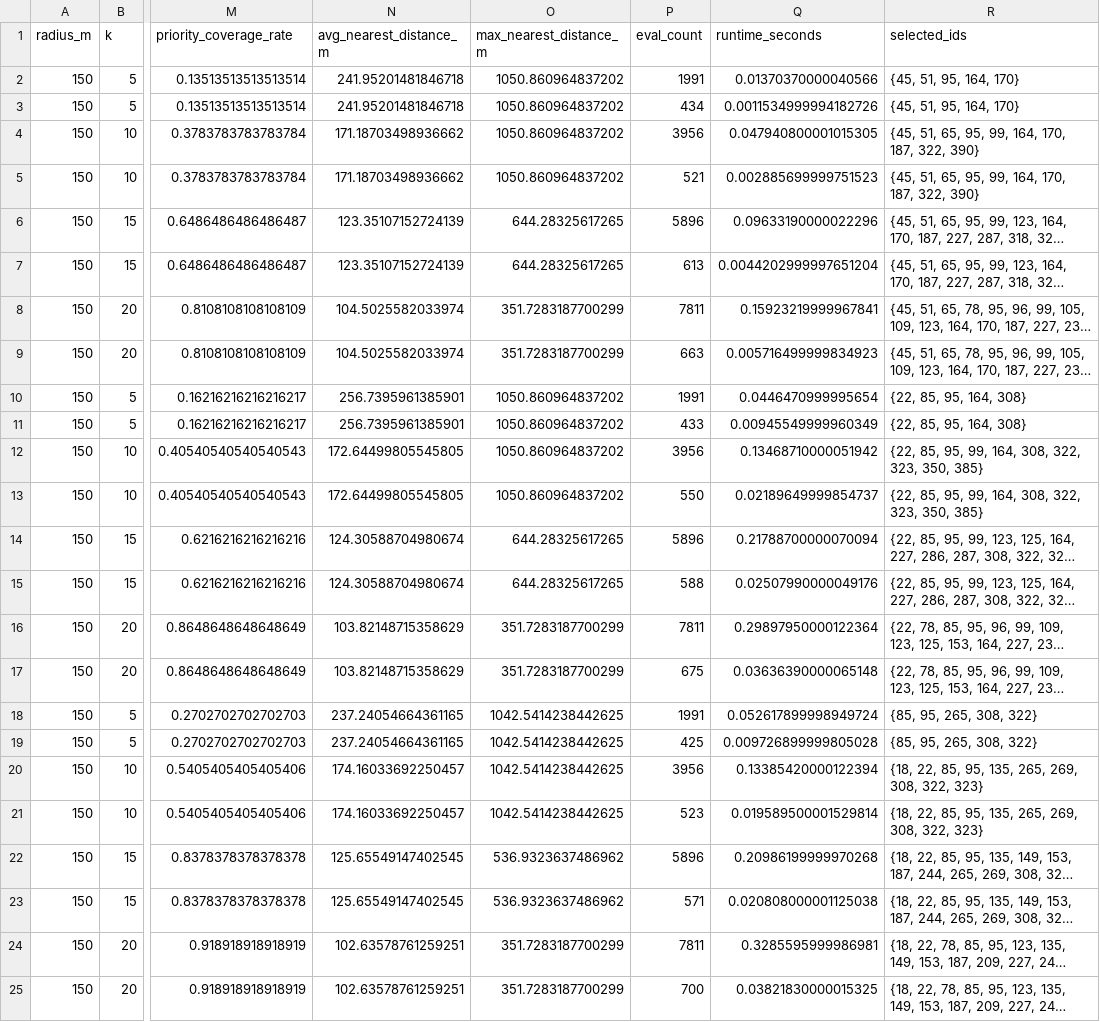
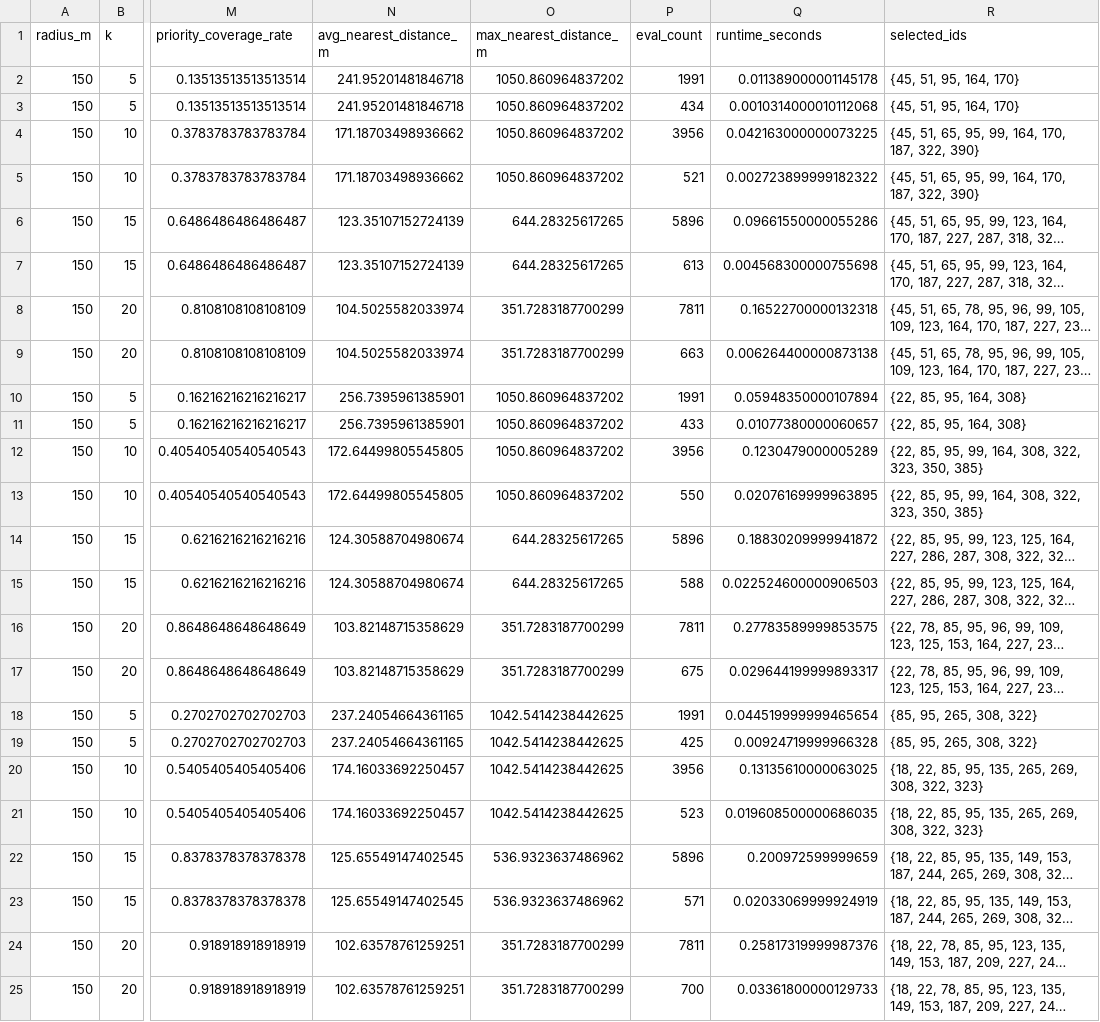
Before and after one commit to HPHind110/submodular-optimization-simulation, a CSV file: outputs/tables/weighted_coverage_scenarios.csv, drawn as a sheet; only a part is shown, gaps mark what is left out; long unchanged cells end in …; the diff names each change by its address in the sheet, - before the commit and + after, or states it on an @@ line.

```diff
--- a/outputs/tables/weighted_coverage_scenarios.csv
+++ b/outputs/tables/weighted_coverage_scenarios.csv
-Q2 (runtime_seconds): 0.01370370000040566
+Q2 (runtime_seconds): 0.011389000001145178
-Q3 (runtime_seconds): 0.0011534999994182726
+Q3 (runtime_seconds): 0.0010314000010112068
-Q4 (runtime_seconds): 0.047940800001015305
+Q4 (runtime_seconds): 0.042163000000073225
-Q5 (runtime_seconds): 0.002885699999751523
+Q5 (runtime_seconds): 0.002723899999182322
-Q6 (runtime_seconds): 0.09633190000022296
+Q6 (runtime_seconds): 0.09661550000055286
-Q7 (runtime_seconds): 0.0044202999997651204
+Q7 (runtime_seconds): 0.004568300000755698
-Q8 (runtime_seconds): 0.15923219999967841
+Q8 (runtime_seconds): 0.16522700000132318
-Q9 (runtime_seconds): 0.005716499999834923
+Q9 (runtime_seconds): 0.006264400000873138
-Q10 (runtime_seconds): 0.0446470999995654
+Q10 (runtime_seconds): 0.05948350000107894
-Q11 (runtime_seconds): 0.00945549999960349
+Q11 (runtime_seconds): 0.01077380000060657
-Q12 (runtime_seconds): 0.13468710000051942
+Q12 (runtime_seconds): 0.1230479000005289
-Q13 (runtime_seconds): 0.02189649999854737
+Q13 (runtime_seconds): 0.02076169999963895
-Q14 (runtime_seconds): 0.21788700000070094
+Q14 (runtime_seconds): 0.18830209999941872
-Q15 (runtime_seconds): 0.02507990000049176
+Q15 (runtime_seconds): 0.022524600000906503
-Q16 (runtime_seconds): 0.29897950000122364
+Q16 (runtime_seconds): 0.27783589999853575
-Q17 (runtime_seconds): 0.03636390000065148
+Q17 (runtime_seconds): 0.029644199999893317
-Q18 (runtime_seconds): 0.052617899998949724
+Q18 (runtime_seconds): 0.044519999999465654
-Q19 (runtime_seconds): 0.009726899999805028
+Q19 (runtime_seconds): 0.00924719999966328
-Q20 (runtime_seconds): 0.13385420000122394
+Q20 (runtime_seconds): 0.13135610000063025
-Q21 (runtime_seconds): 0.019589500001529814
+Q21 (runtime_seconds): 0.019608500000686035
-Q22 (runtime_seconds): 0.20986199999970268
+Q22 (runtime_seconds): 0.200972599999659
-Q23 (runtime_seconds): 0.020808000001125038
+Q23 (runtime_seconds): 0.02033069999924919
-Q24 (runtime_seconds): 0.3285595999986981
+Q24 (runtime_seconds): 0.25817319999987376
-Q25 (runtime_seconds): 0.03821830000015325
+Q25 (runtime_seconds): 0.03361800000129733
```
Also changed, not shown: outputs/tables/candidate_scenario_comparison_R100.csv, outputs/tables/candidate_scenario_comparison_R150.csv, 7 other files.
